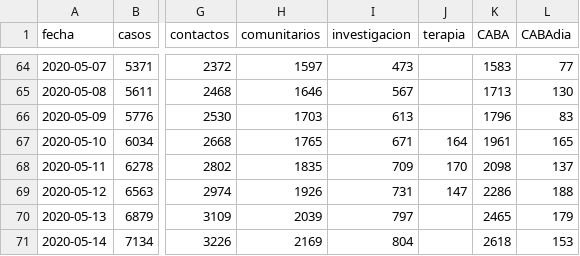
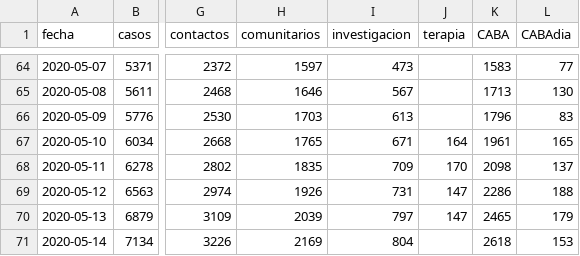
Before and after one commit to covid19UNGS/proyecciones, a CSV file: Data/coronavirus_ar.csv, drawn as a sheet; only a part is shown, gaps mark what is left out; the diff names each change by its address in the sheet, - before the commit and + after, or states it on an @@ line.

```diff
--- a/Data/coronavirus_ar.csv
+++ b/Data/coronavirus_ar.csv
-J70 (terapia): (empty)
+J70 (terapia): 147
```
Also changed, not shown: 1 other file.
